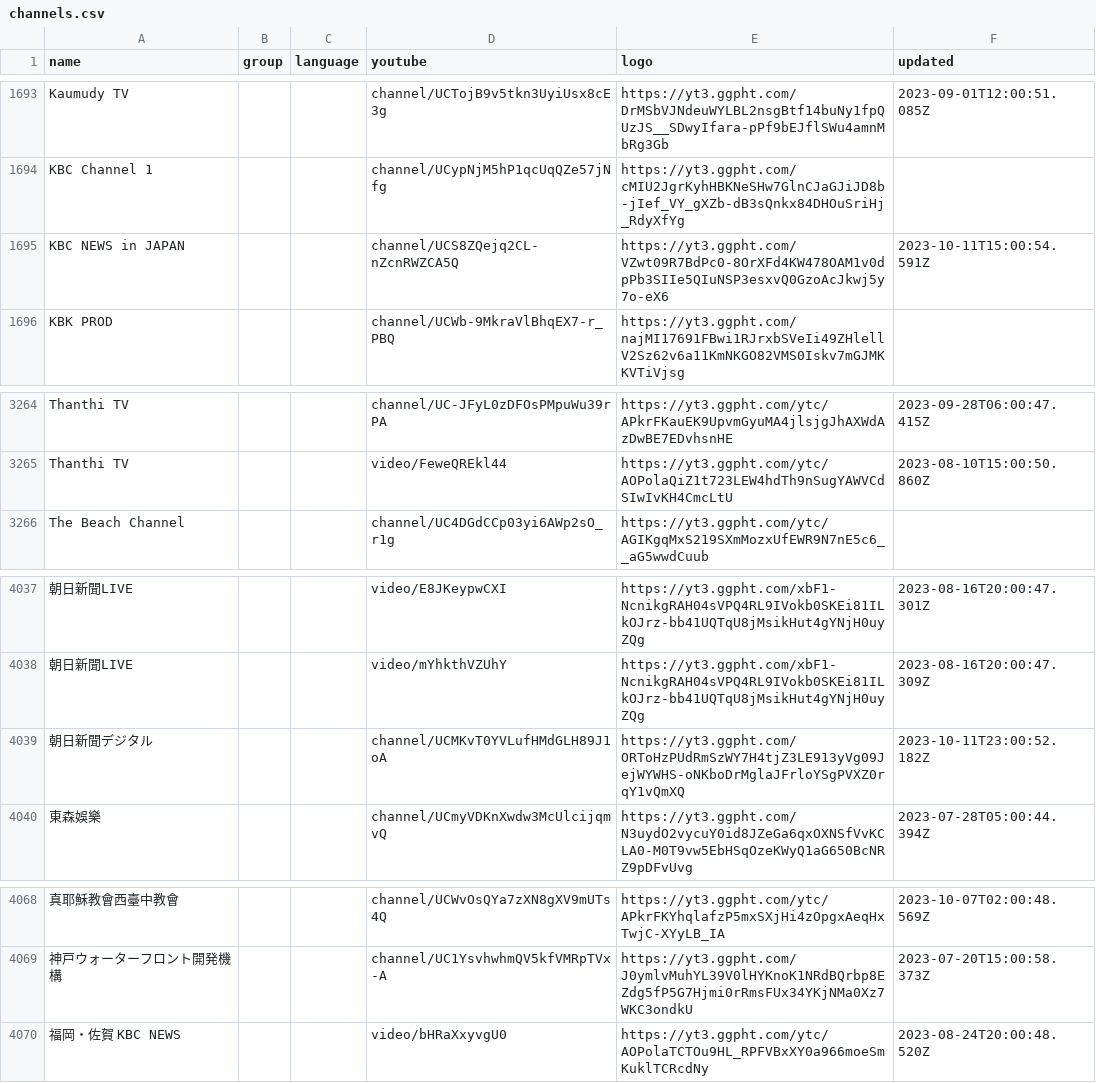
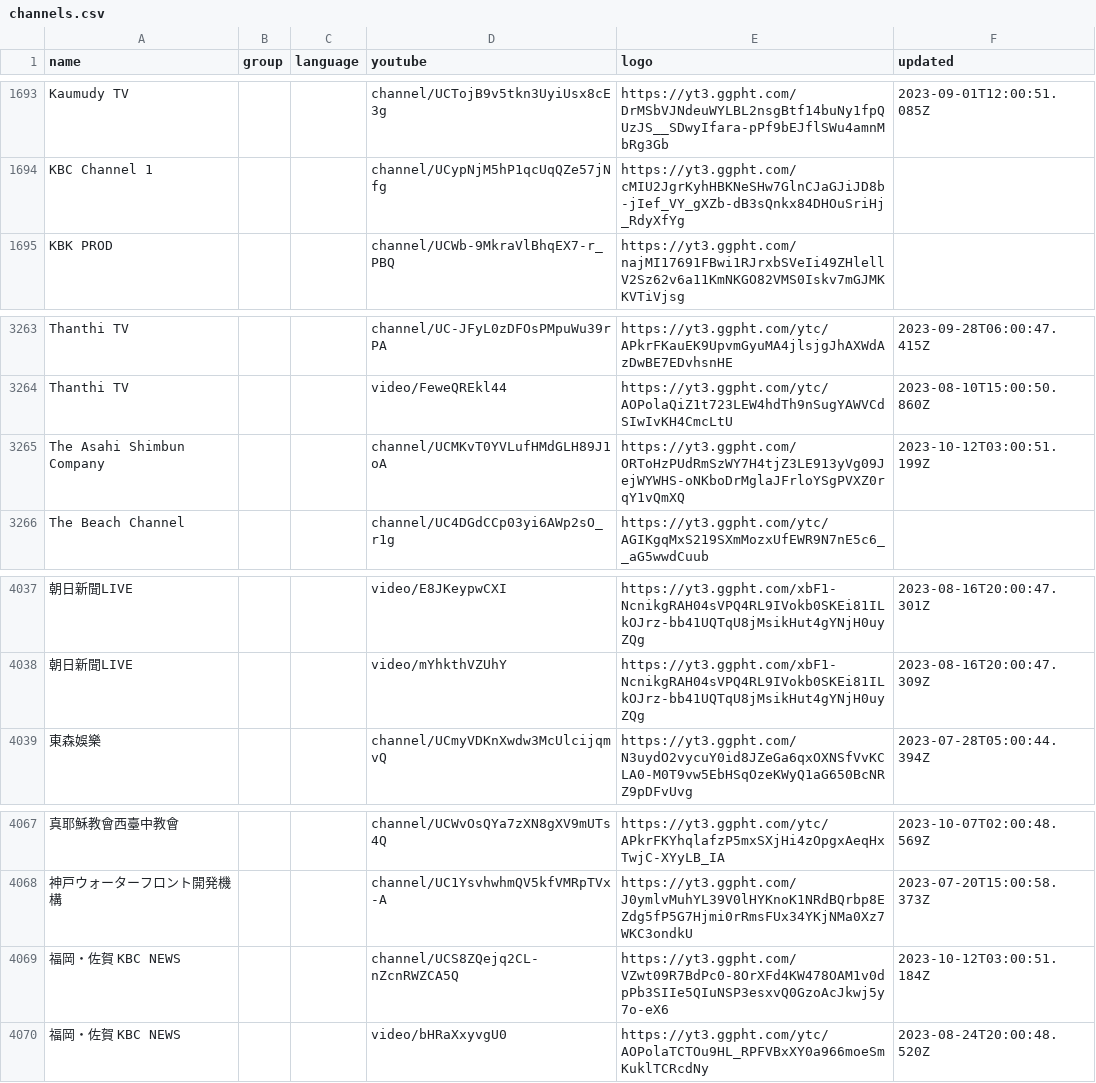
Before and after one commit to Navezjt/Navez-ST, a CSV file: channels.csv, drawn as a sheet; only a part is shown, gaps mark what is left out; removed rows and columns are numbered as before the commit, all else as after; the diff names each change by its address in the sheet, - before the commit and + after, or states it on an @@ line.

```diff
--- a/channels.csv
+++ b/channels.csv
-row 1695: KBC NEWS in JAPAN |  |  | channel/UCS8ZQejq2CL-nZcnRWZCA5Q | https://yt3.ggpht.com/VZwt09R7BdPc0-8OrXFd4KW478OAM1v0dpPb3SIIe5QIuNSP3esxvQ0GzoAcJkwj5y7o-eX6 | 2023-10-11T15:00:54.591Z
+row 3265: The Asahi Shimbun Company |  |  | channel/UCMKvT0YVLufHMdGLH89J1oA | https://yt3.ggpht.com/ORToHzPUdRmSzWY7H4tjZ3LE913yVg09JejWYWHS-oNKboDrMglaJFrloYSgPVXZ0rqY1vQmXQ | 2023-10-12T03:00:51.199Z
-row 4039: 朝日新聞デジタル |  |  | channel/UCMKvT0YVLufHMdGLH89J1oA | https://yt3.ggpht.com/ORToHzPUdRmSzWY7H4tjZ3LE913yVg09JejWYWHS-oNKboDrMglaJFrloYSgPVXZ0rqY1vQmXQ | 2023-10-11T23:00:52.182Z
+row 4069: 福岡・佐賀 KBC NEWS |  |  | channel/UCS8ZQejq2CL-nZcnRWZCA5Q | https://yt3.ggpht.com/VZwt09R7BdPc0-8OrXFd4KW478OAM1v0dpPb3SIIe5QIuNSP3esxvQ0GzoAcJkwj5y7o-eX6 | 2023-10-12T03:00:51.184Z
```
